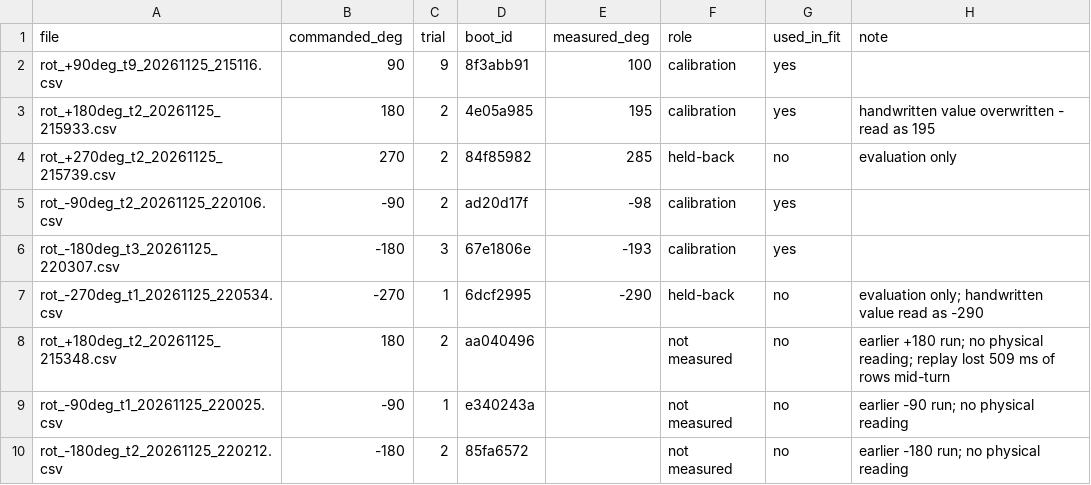
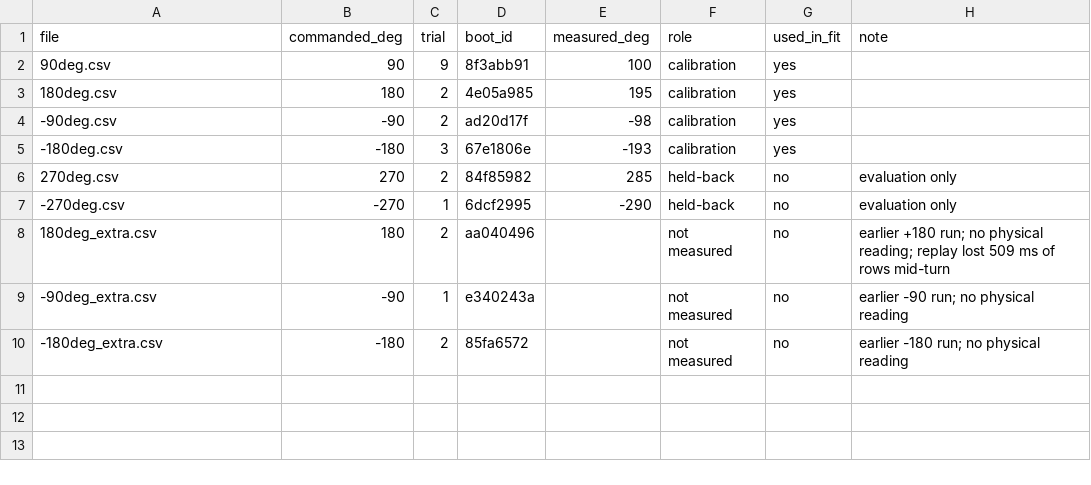
Before and after one commit to comradeofjustice/Bristol_odometry, a CSV file: ex3_rotation/measurements.csv, drawn as a sheet.

```diff
--- a/ex3_rotation/measurements.csv
+++ b/ex3_rotation/measurements.csv
@@ -1,10 +1,10 @@
 file,commanded_deg,trial,boot_id,measured_deg,role,used_in_fit,note
-rot_+90deg_t9_20261125_215116.csv,90,9,8f3abb91,100,calibration,yes,
-rot_+180deg_t2_20261125_215933.csv,180,2,4e05a985,195,calibration,yes,handwritten value overwritten - read as 195
-rot_+270deg_t2_20261125_215739.csv,270,2,84f85982,285,held-back,no,evaluation only
-rot_-90deg_t2_20261125_220106.csv,-90,2,ad20d17f,-98,calibration,yes,
-rot_-180deg_t3_20261125_220307.csv,-180,3,67e1806e,-193,calibration,yes,
-rot_-270deg_t1_20261125_220534.csv,-270,1,6dcf2995,-290,held-back,no,evaluation only; handwritten value read as -290
-rot_+180deg_t2_20261125_215348.csv,180,2,aa040496,,not measured,no,earlier +180 run; no physical reading; replay lost 509 ms of rows mid-turn
-rot_-90deg_t1_20261125_220025.csv,-90,1,e340243a,,not measured,no,earlier -90 run; no physical reading
-rot_-180deg_t2_20261125_220212.csv,-180,2,85fa6572,,not measured,no,earlier -180 run; no physical reading
+90deg.csv,90,9,8f3abb91,100,calibration,yes,
+180deg.csv,180,2,4e05a985,195,calibration,yes,
+-90deg.csv,-90,2,ad20d17f,-98,calibration,yes,
+-180deg.csv,-180,3,67e1806e,-193,calibration,yes,
+270deg.csv,270,2,84f85982,285,held-back,no,evaluation only
+-270deg.csv,-270,1,6dcf2995,-290,held-back,no,evaluation only
+180deg_extra.csv,180,2,aa040496,,not measured,no,earlier +180 run; no physical reading; replay lost 509 ms of rows mid-turn
+-90deg_extra.csv,-90,1,e340243a,,not measured,no,earlier -90 run; no physical reading
+-180deg_extra.csv,-180,2,85fa6572,,not measured,no,earlier -180 run; no physical reading
```
Also changed, not shown: 21 other files.
